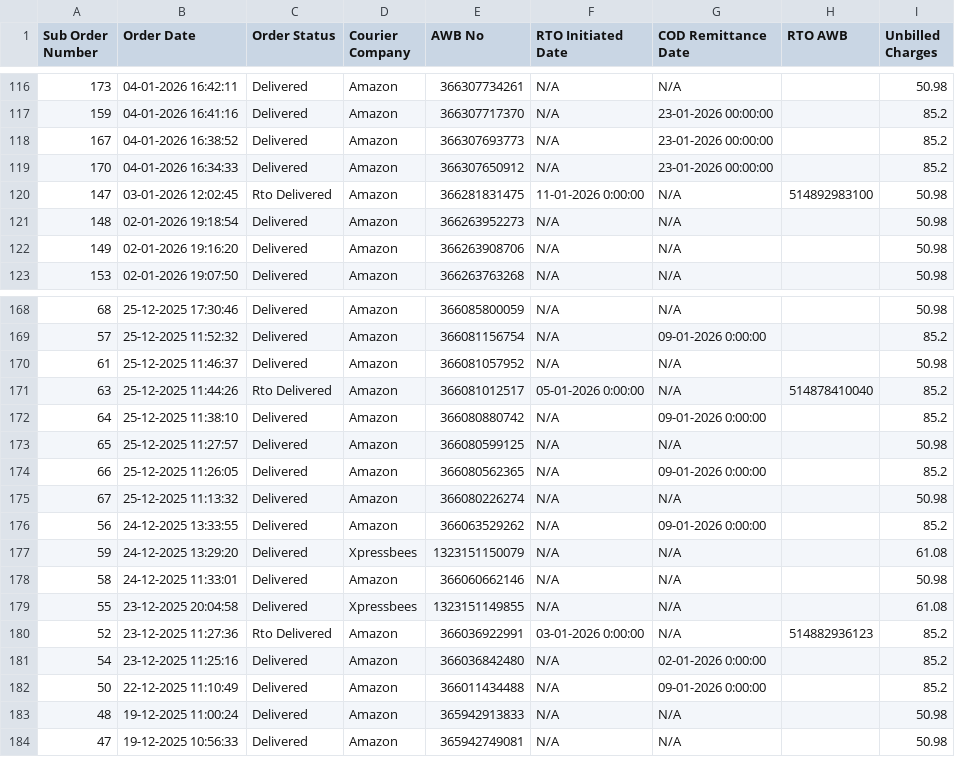
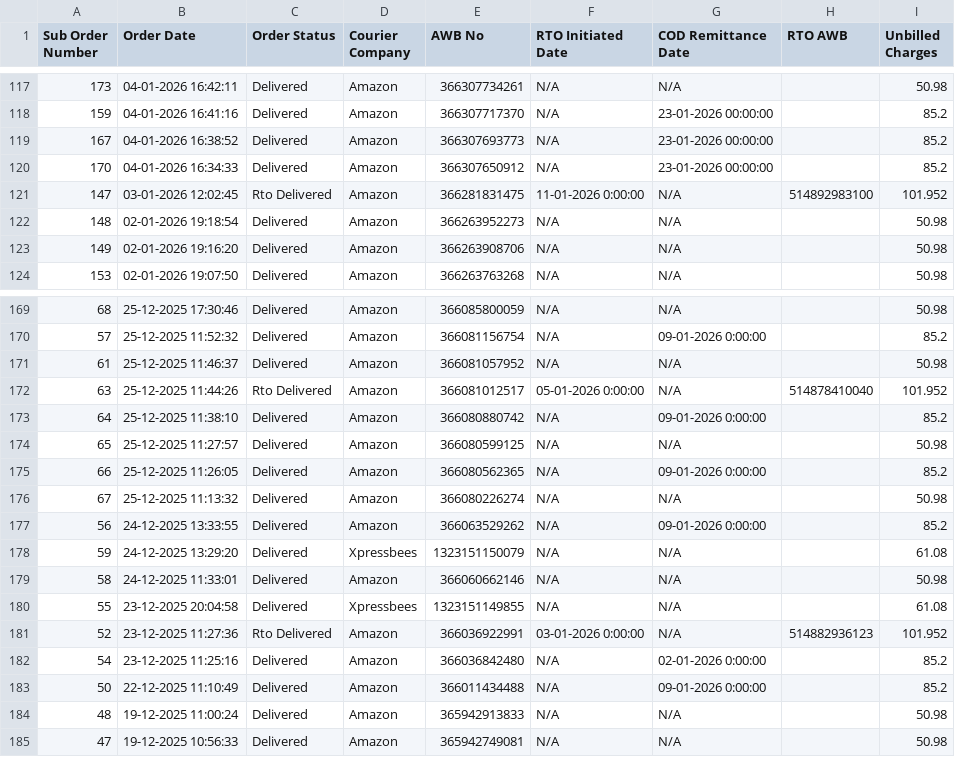
Before and after one commit to idris-kabri/rollmills, a CSV file: public/Ithink_import_sheet.csv, drawn as a sheet; only a part is shown, gaps mark what is left out; the diff covers the shown part only.

```diff
--- a/public/Ithink_import_sheet.csv
+++ b/public/Ithink_import_sheet.csv
@@ -119,3 +120,3 @@ Sub Order Number,Order Date,Order Status,Courier Company,AWB No,RTO Initiated Da
 170,04-01-2026 16:34:33,Delivered,Amazon,366307650912,N/A,23-01-2026 00:00:00,,85.2
-147,03-01-2026 12:02:45,Rto Delivered,Amazon,366281831475,11-01-2026 0:00:00,N/A,514892983100,50.98
+147,03-01-2026 12:02:45,Rto Delivered,Amazon,366281831475,11-01-2026 0:00:00,N/A,514892983100,101.952
 148,02-01-2026 19:18:54,Delivered,Amazon,366263952273,N/A,N/A,,50.98
@@ -170,3 +171,3 @@ Sub Order Number,Order Date,Order Status,Courier Company,AWB No,RTO Initiated Da
 61,25-12-2025 11:46:37,Delivered,Amazon,366081057952,N/A,N/A,,50.98
-63,25-12-2025 11:44:26,Rto Delivered,Amazon,366081012517,05-01-2026 0:00:00,N/A,514878410040,85.2
+63,25-12-2025 11:44:26,Rto Delivered,Amazon,366081012517,05-01-2026 0:00:00,N/A,514878410040,101.952
 64,25-12-2025 11:38:10,Delivered,Amazon,366080880742,N/A,09-01-2026 0:00:00,,85.2
@@ -179,3 +180,3 @@ Sub Order Number,Order Date,Order Status,Courier Company,AWB No,RTO Initiated Da
 55,23-12-2025 20:04:58,Delivered,Xpressbees,1323151149855,N/A,N/A,,61.08
-52,23-12-2025 11:27:36,Rto Delivered,Amazon,366036922991,03-01-2026 0:00:00,N/A,514882936123,85.2
+52,23-12-2025 11:27:36,Rto Delivered,Amazon,366036922991,03-01-2026 0:00:00,N/A,514882936123,101.952
 54,23-12-2025 11:25:16,Delivered,Amazon,366036842480,N/A,02-01-2026 0:00:00,,85.2
```
Also changed, not shown: 1 added row, 1 removed row and 96 edited cells elsewhere in this file.
